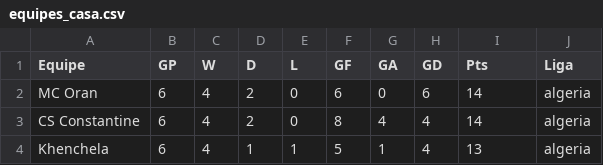
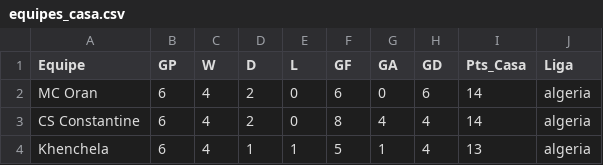
Before and after one commit to scooby75/jogosdodia, a CSV file: equipes_casa.csv, drawn as a sheet; only a part is shown.

Commit message:
Update equipes_casa.csv

```diff
--- a/equipes_casa.csv
+++ b/equipes_casa.csv
@@ -1,2 +1,2 @@
-Equipe,GP,W,D,L,GF,GA,GD,Pts,Liga
+Equipe,GP,W,D,L,GF,GA,GD,Pts_Casa,Liga
 MC Oran,6,4,2,0,6,0,6,14,algeria
```
